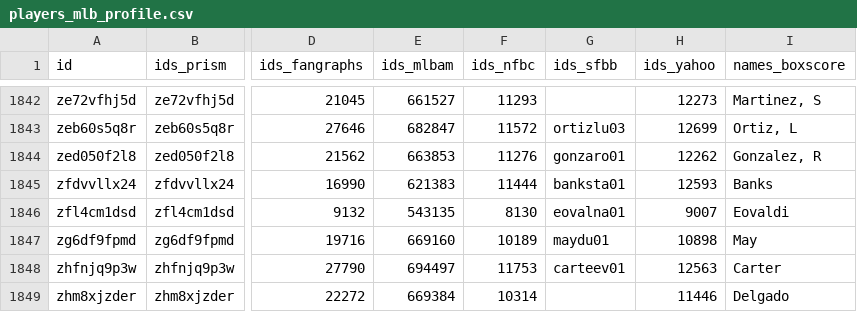
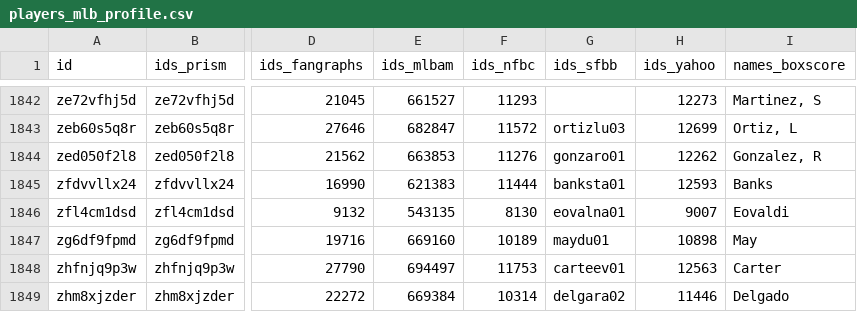
Before and after one commit to StatsVine/prism-registry, a CSV file: exports/mlb/players_mlb_profile/players_mlb_profile.csv, drawn as a sheet; only a part is shown, gaps mark what is left out; the diff covers the shown part only; the diff names each change by its address in the sheet, - before the commit and + after, or states it on an @@ line.

```diff
--- a/exports/mlb/players_mlb_profile/players_mlb_profile.csv
+++ b/exports/mlb/players_mlb_profile/players_mlb_profile.csv
-G1849 (ids_sfbb): (empty)
+G1849 (ids_sfbb): delgara02
```
Also changed, not shown: 47 edited cells elsewhere in this file, exports/mlb/player_ids/player_ids.csv, exports/mlb/players_mlb_roster/players_mlb_roster.csv, 45 other files.
